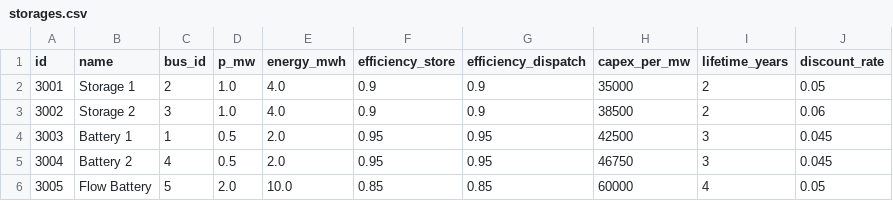
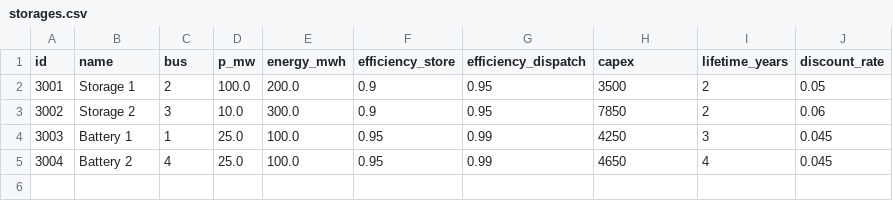
Before and after one commit to vierui/vt2-optimization-datamodels, a CSV file: data/grid/storages.csv, drawn as a sheet.

Commit message:
Restructure results and add year-by-year analysis visualizations

```diff
--- a/data/grid/storages.csv
+++ b/data/grid/storages.csv
@@ -1,6 +1,5 @@
-id,name,bus_id,p_mw,energy_mwh,efficiency_store,efficiency_dispatch,capex_per_mw,lifetime_years,discount_rate
-3001,Storage 1,2,1.0,4.0,0.9,0.9,35000,2,0.05
-3002,Storage 2,3,1.0,4.0,0.9,0.9,38500,2,0.06
-3003,Battery 1,1,0.5,2.0,0.95,0.95,42500,3,0.045
-3004,Battery 2,4,0.5,2.0,0.95,0.95,46750,3,0.045
-3005,Flow Battery,5,2.0,10.0,0.85,0.85,60000,4,0.05
+id,name,bus,p_mw,energy_mwh,efficiency_store,efficiency_dispatch,capex,lifetime_years,discount_rate
+3001,Storage 1,2,100.0,200.0,0.9,0.95,3500,2,0.05
+3002,Storage 2,3,10.0,300.0,0.9,0.95,7850,2,0.06
+3003,Battery 1,1,25.0,100.0,0.95,0.99,4250,3,0.045
+3004,Battery 2,4,25.0,100.0,0.95,0.99,4650,4,0.045
```
Also changed, not shown: data/grid/generators.csv, data/grid/lines.csv, 54 other files.
